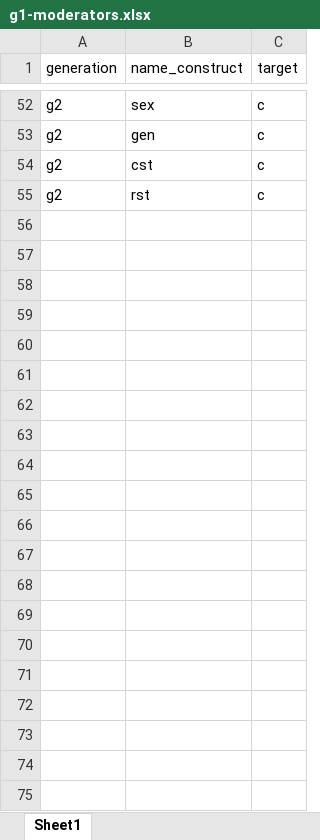
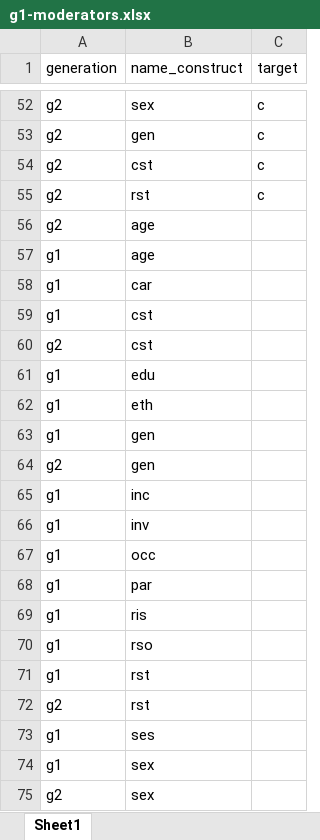
Before and after one commit to UtrechtUniversity/icitop, an Excel workbook: docs/g1-moderators.xlsx, sheet Sheet1, drawn as a sheet; only a part is shown, gaps mark what is left out; values as stored, in another font and other column widths than the file's, no borders; the diff names each change by its address in the sheet, - before the commit and + after, or states it on an @@ line.

Commit message:
add empty target rows

```diff
--- a/docs/g1-moderators.xlsx (sheet Sheet1)
+++ b/docs/g1-moderators.xlsx (sheet Sheet1)
+row 56: g2 | age
+row 57: g1 | age
+row 58: g1 | car
+row 59: g1 | cst
+row 60: g2 | cst
+row 61: g1 | edu
+row 62: g1 | eth
+row 63: g1 | gen
+row 64: g2 | gen
+row 65: g1 | inc
+row 66: g1 | inv
+row 67: g1 | occ
+row 68: g1 | par
+row 69: g1 | ris
+row 70: g1 | rso
+row 71: g1 | rst
+row 72: g2 | rst
+row 73: g1 | ses
+row 74: g1 | sex
+row 75: g2 | sex
```
